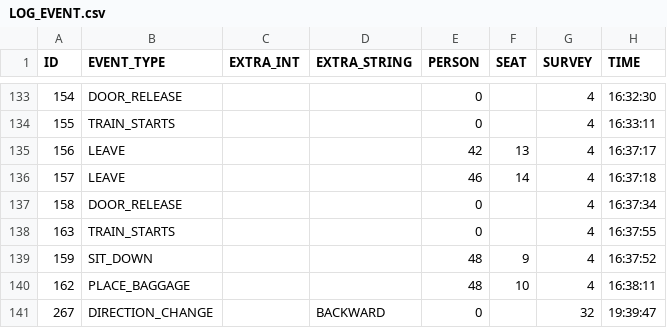
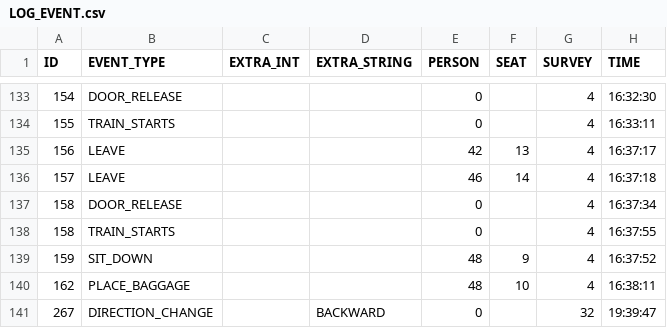
Before and after one commit to schoettl/seating-data, a CSV file: data/LOG_EVENT.csv, drawn as a sheet; only a part is shown, gaps mark what is left out.

Commit message:
Fixed ID in data

```diff
--- a/data/LOG_EVENT.csv
+++ b/data/LOG_EVENT.csv
@@ -137,3 +137,3 @@
 "158","DOOR_RELEASE",,,"0",,"4","16:37:34"
-"163","TRAIN_STARTS",,,"0",,"4","16:37:55"
+"158","TRAIN_STARTS",,,"0",,"4","16:37:55"
 "159","SIT_DOWN",,,"48","9","4","16:37:52"
```
